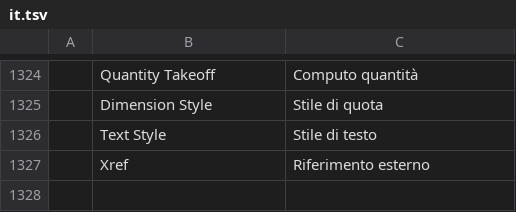
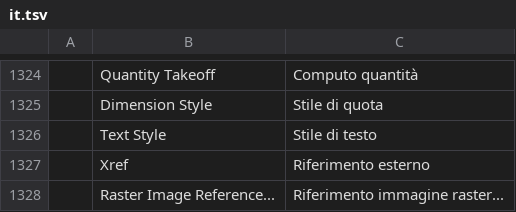
Before and after one commit to AICodeForgedev/cadaddy, a TSV file: crates/ui-egui/src/i18n/it.tsv, drawn as a sheet; only a part is shown, gaps mark what is left out; the diff names each change by its address in the sheet, - before the commit and + after, or states it on an @@ line.

```diff
--- a/crates/ui-egui/src/i18n/it.tsv
+++ b/crates/ui-egui/src/i18n/it.tsv
+row 1328:  | Raster Image Reference... | Riferimento immagine raster...
```
Also changed, not shown: crates/ui-egui/src/i18n/de.tsv, crates/ui-egui/src/i18n/fr.tsv, 32 other files.
